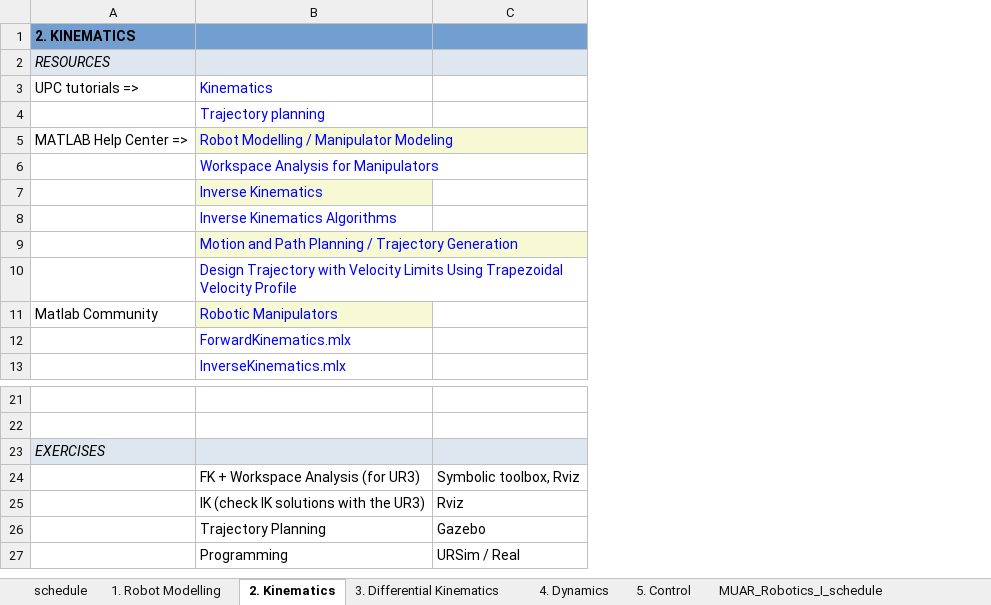
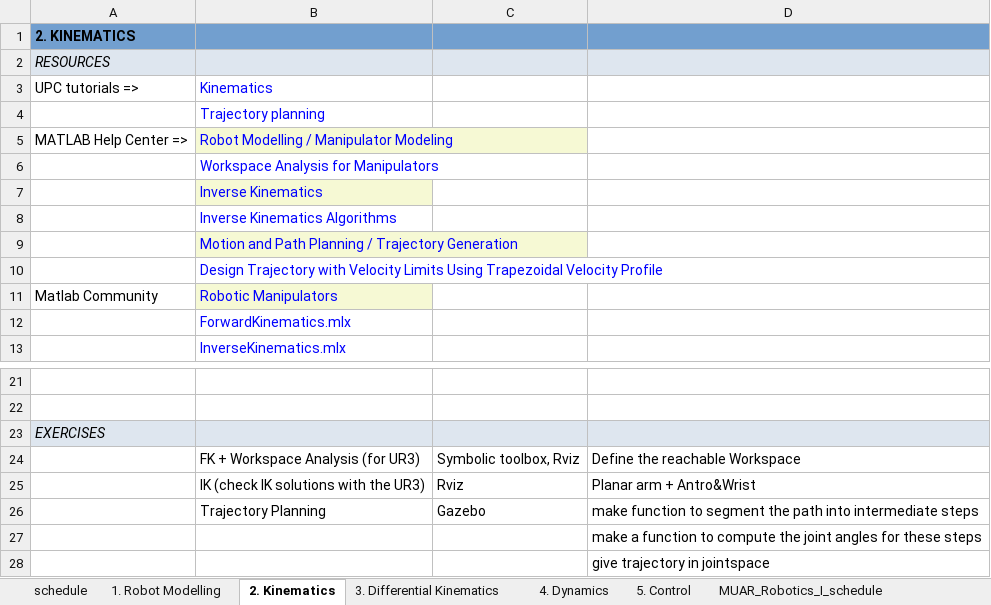
Before and after one commit to iocroblab/from_code_to_robot, an Excel workbook: robotics/from_code_to_robot_robotics_schedule.xlsx, sheet 2. Kinematics, drawn as a sheet; only a part is shown, gaps mark what is left out; values as stored, in another font and other column widths than the file's, no borders; the diff names each change by its address in the sheet, - before the commit and + after, or states it on an @@ line.

```diff
--- a/robotics/from_code_to_robot_robotics_schedule.xlsx (sheet 2. Kinematics)
+++ b/robotics/from_code_to_robot_robotics_schedule.xlsx (sheet 2. Kinematics)
+column D, rows 24-27: Define the reachable Workspace | Planar arm + Antro&Wrist | make function to segment the path into intermediate steps | make a function to compute the joint angles for these steps
-B27: Programming
+B27: (empty)
-C27: URSim / Real
+C27: (empty)
+row 28:  |  |  | give trajectory in jointspace
```
Also changed, not shown: sheet 3. Differential Kinematics, 8 other files.
